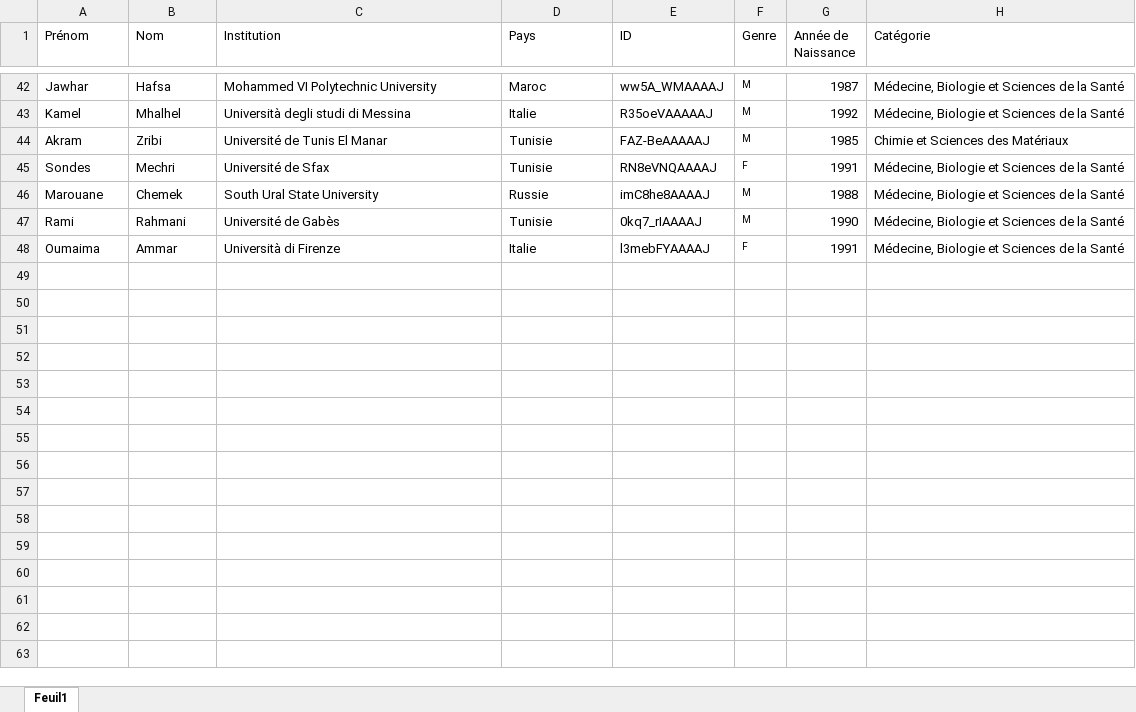
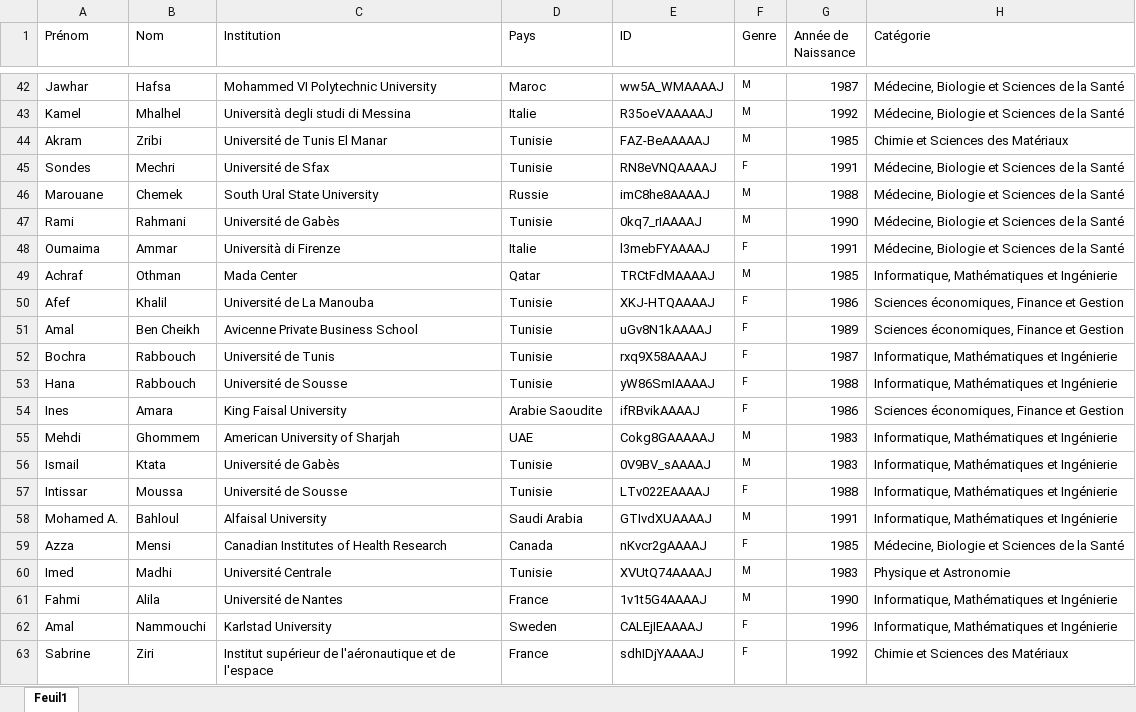
Before and after one commit to csisc/YoungSci, an Excel workbook: list.xlsx, sheet Feuil1, drawn as a sheet; only a part is shown, gaps mark what is left out; values as stored, in another font and other column widths than the file's, no borders; the diff names each change by its address in the sheet, - before the commit and + after, or states it on an @@ line.

Commit message:
Add files via upload

```diff
--- a/list.xlsx (sheet Feuil1)
+++ b/list.xlsx (sheet Feuil1)
+row 49: Achraf | Othman | Mada Center | Qatar | TRCtFdMAAAAJ | M | 1985 | Informatique, Mathématiques et Ingénierie
+row 50: Afef | Khalil | Université de La Manouba | Tunisie | XKJ-HTQAAAAJ | F | 1986 | Sciences économiques, Finance et Gestion
+row 51: Amal | Ben Cheikh | Avicenne Private Business School | Tunisie | uGv8N1kAAAAJ | F | 1989 | Sciences économiques, Finance et Gestion
+row 52: Bochra | Rabbouch | Université de Tunis | Tunisie | rxq9X58AAAAJ | F | 1987 | Informatique, Mathématiques et Ingénierie
+row 53: Hana | Rabbouch | Université de Sousse | Tunisie | yW86SmIAAAAJ | F | 1988 | Informatique, Mathématiques et Ingénierie
+row 54: Ines | Amara | King Faisal University | Arabie Saoudite | ifRBvikAAAAJ | F | 1986 | Sciences économiques, Finance et Gestion
+row 55: Mehdi | Ghommem | American University of Sharjah | UAE | Cokg8GAAAAAJ | M | 1983 | Informatique, Mathématiques et Ingénierie
+row 56: Ismail | Ktata | Université de Gabès | Tunisie | 0V9BV_sAAAAJ | M | 1983 | Informatique, Mathématiques et Ingénierie
+row 57: Intissar | Moussa | Université de Sousse | Tunisie | LTv022EAAAAJ | F | 1988 | Informatique, Mathématiques et Ingénierie
+row 58: Mohamed A. | Bahloul | Alfaisal University | Saudi Arabia | GTIvdXUAAAAJ | M | 1991 | Informatique, Mathématiques et Ingénierie
+row 59: Azza | Mensi | Canadian Institutes of Health Research | Canada | nKvcr2gAAAAJ | F | 1985 | Médecine, Biologie et Sciences de la Santé
+row 60: Imed | Madhi | Université Centrale | Tunisie | XVUtQ74AAAAJ | M | 1983 | Physique et Astronomie
+row 61: Fahmi | Alila | Université de Nantes | France | 1v1t5G4AAAAJ | M | 1990 | Informatique, Mathématiques et Ingénierie
+row 62: Amal | Nammouchi | Karlstad University | Sweden | CALEjIEAAAAJ | F | 1996 | Informatique, Mathématiques et Ingénierie
+row 63: Sabrine | Ziri | Institut supérieur de l'aéronautique et de l'espace | France | sdhIDjYAAAAJ | F | 1992 | Chimie et Sciences des Matériaux
```
